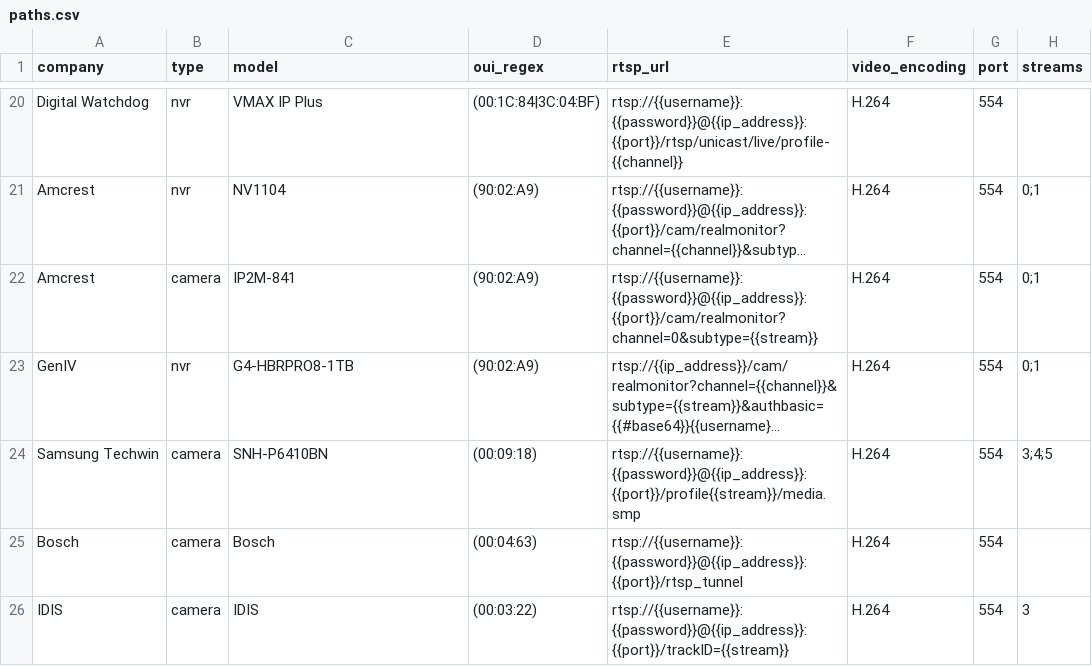
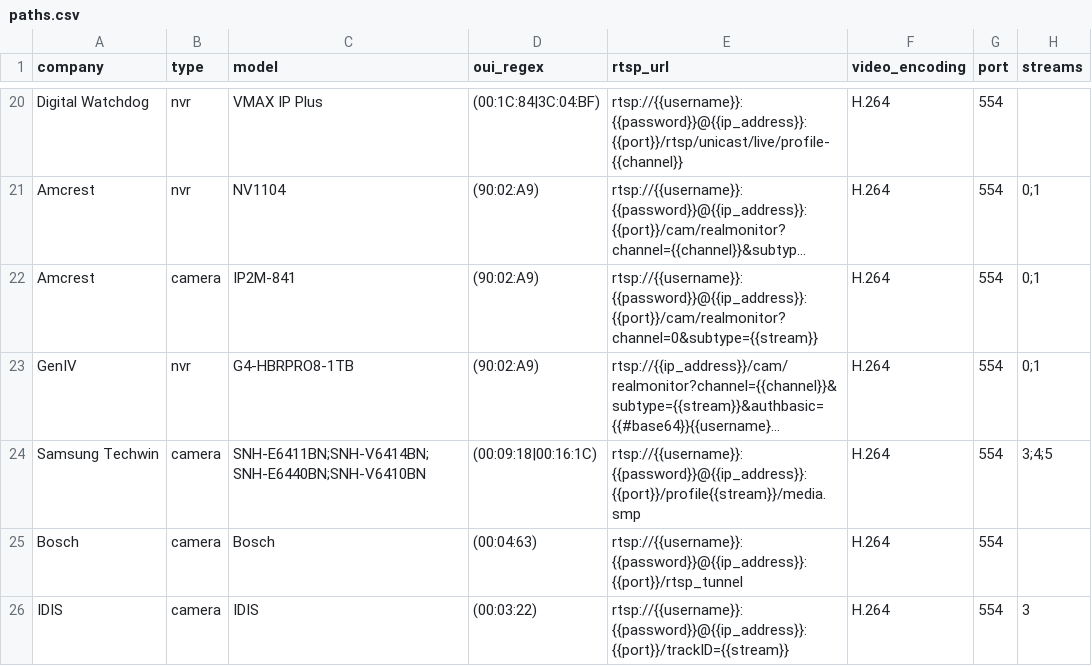
Before and after one commit to CamioCam/rtsp, a CSV file: cameras/paths.csv, drawn as a sheet; only a part is shown, gaps mark what is left out; long unchanged cells end in …; the diff names each change by its address in the sheet, - before the commit and + after, or states it on an @@ line.

Commit message:
OUI for SNH-E6411BN;SNH-V6414BN;SNH-E6440BN;SNH-V6410BN

```diff
--- a/cameras/paths.csv
+++ b/cameras/paths.csv
-C24 (model): SNH-P6410BN
+C24 (model): SNH-E6411BN;SNH-V6414BN;SNH-E6440BN;SNH-V6410BN
-D24 (oui_regex): (00:09:18)
+D24 (oui_regex): (00:09:18|00:16:1C)
```
